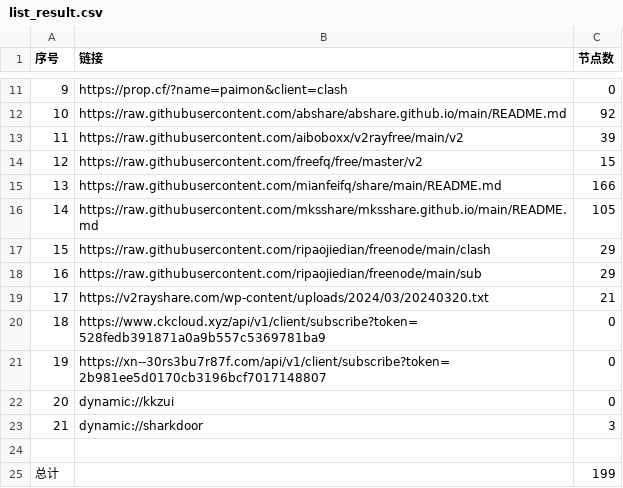
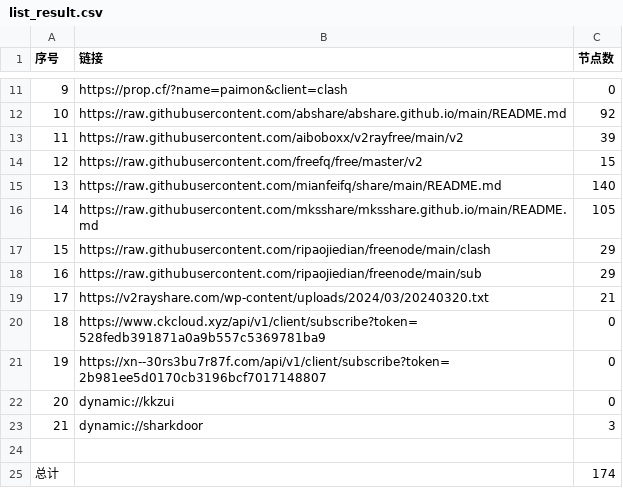
Before and after one commit to XCQ0607/AutoMergePublicNodes, a CSV file: list_result.csv, drawn as a sheet; only a part is shown, gaps mark what is left out.

```diff
--- a/list_result.csv
+++ b/list_result.csv
@@ -14,3 +14,3 @@
 12,https://raw.githubusercontent.com/freefq/free/master/v2,15
-13,https://raw.githubusercontent.com/mianfeifq/share/main/README.md,166
+13,https://raw.githubusercontent.com/mianfeifq/share/main/README.md,140
 14,https://raw.githubusercontent.com/mksshare/mksshare.github.io/main/README.md,105
@@ -24,2 +24,2 @@
 
-总计,,199
+总计,,174
```
Also changed, not shown: 12 other files.
